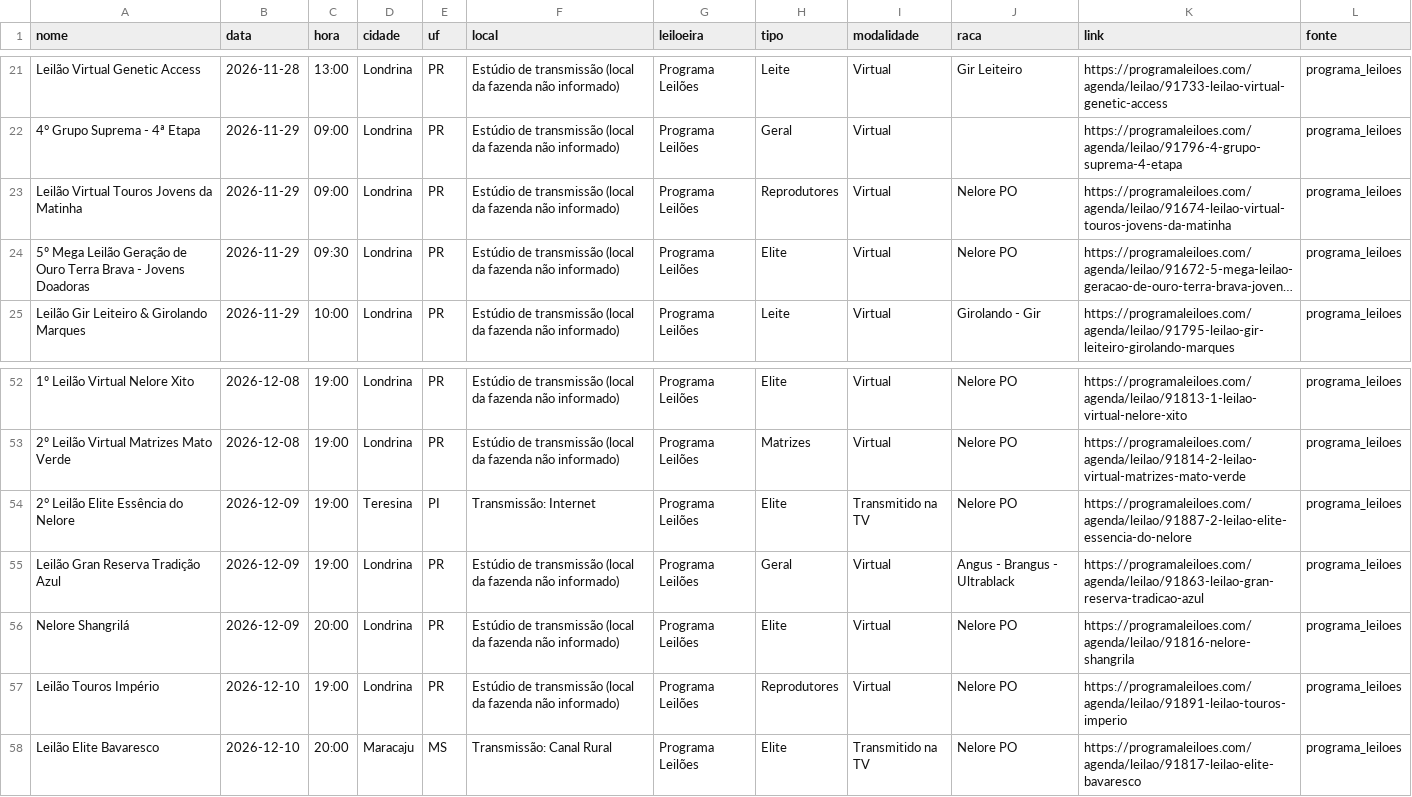
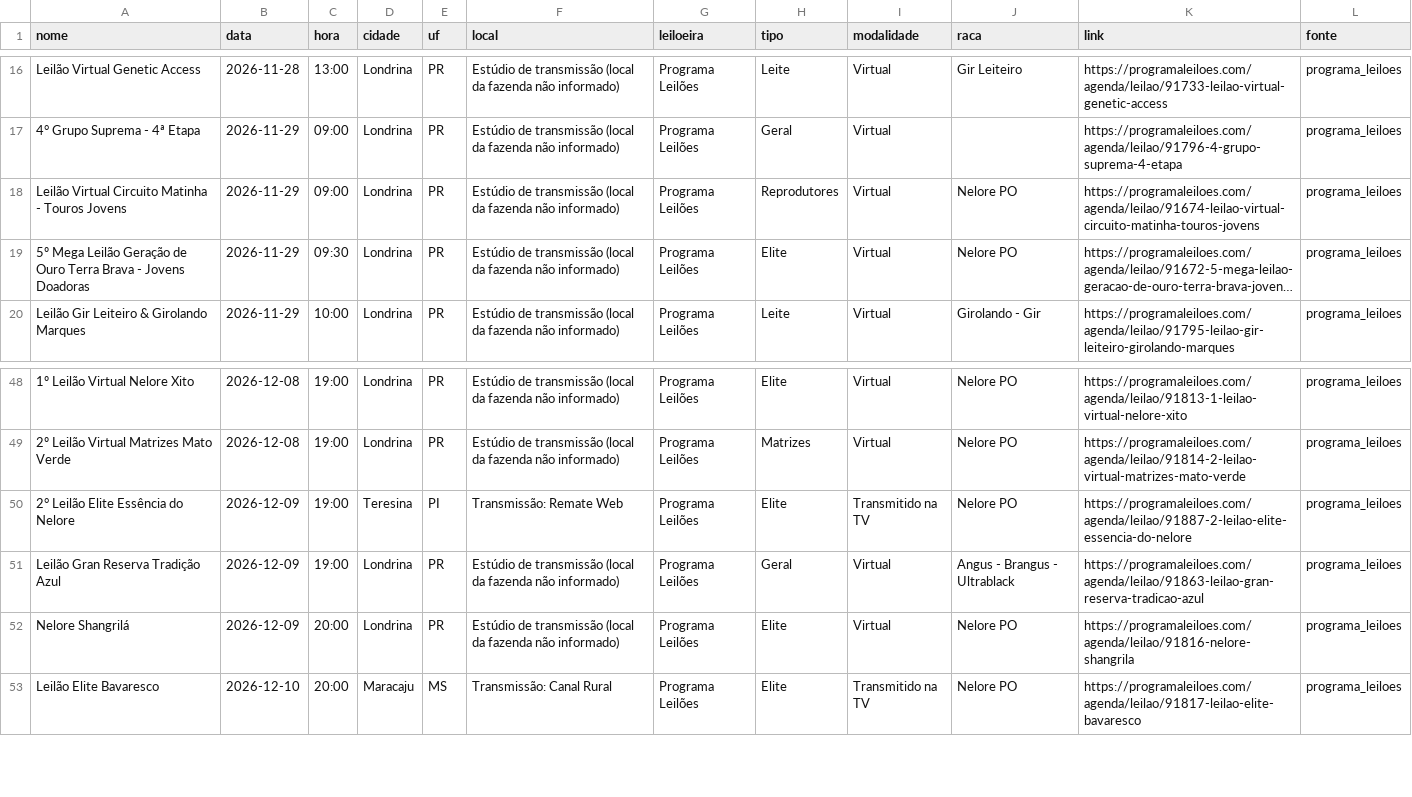
Before and after one commit to JoaoMarceloAngeli/Leiloes, a CSV file: data/coletados/programa_leiloes.csv, drawn as a sheet; only a part is shown, gaps mark what is left out; long unchanged cells end in …; removed rows and columns are numbered as before the commit, all else as after; the diff covers the shown part only; the diff names each change by its address in the sheet, - before the commit and + after, or states it on an @@ line.

```diff
--- a/data/coletados/programa_leiloes.csv
+++ b/data/coletados/programa_leiloes.csv
-A18 (nome): Leilão Virtual Touros Jovens da Matinha
+A18 (nome): Leilão Virtual Circuito Matinha - Touros Jovens
-K18 (link): https://programaleiloes.com/agenda/leilao/91674-leilao-virtual-touros-jovens-da-matinha
+K18 (link): https://programaleiloes.com/agenda/leilao/91674-leilao-virtual-circuito-matinha-touros-jovens
-F50 (local): Transmissão: Internet
+F50 (local): Transmissão: Remate Web
-row 57: Leilão Touros Império | 2026-12-10 | 19:00 | Londrina | PR | Estúdio de transmissão (local da fazenda não informado) | Programa Leilões | Reprodutores | Virtual | Nelore PO | https://programaleiloes.com/agenda/leilao/91891-leilao-touros-imperio | programa_leiloes
```
Also changed, not shown: 4 added rows, 9 removed rows and 7 edited cells elsewhere in this file, data/coletados/canal_do_boi.csv, data/coletados/canal_do_criador.csv, 3 other files.
